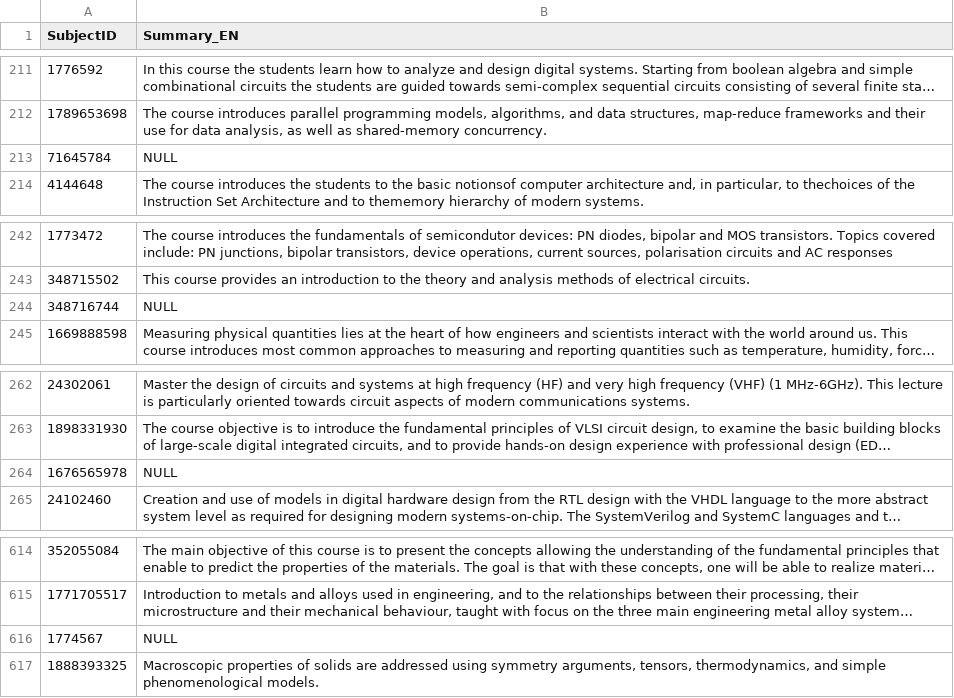
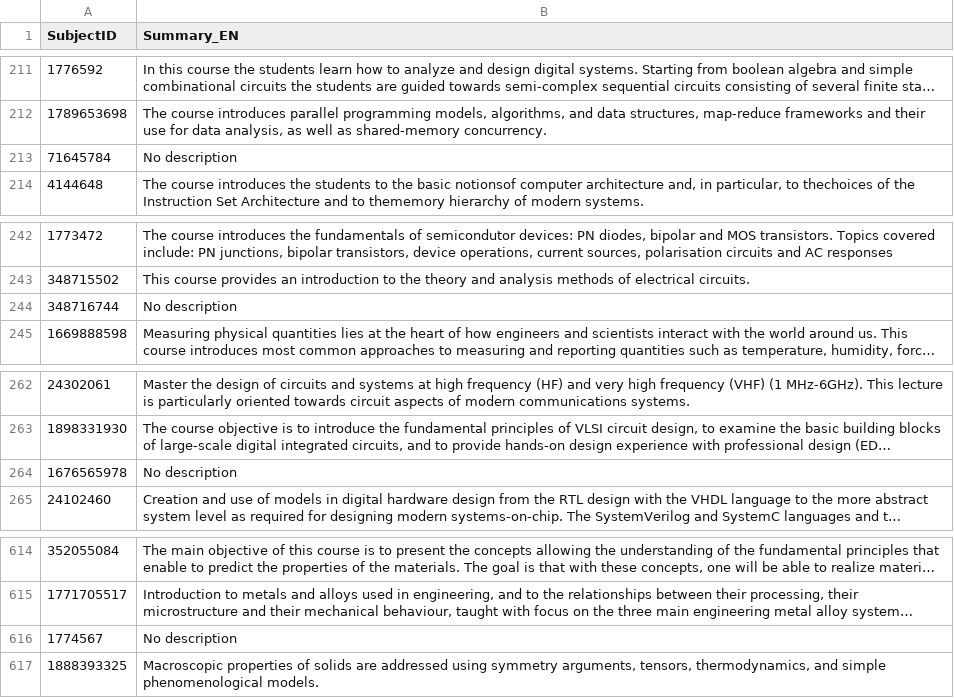
Before and after one commit to rbsteinm/EPFL-Courses-Graph-Representation, a CSV file: frontend/data/descriptions.csv, drawn as a sheet; only a part is shown, gaps mark what is left out; long unchanged cells end in …; the diff names each change by its address in the sheet, - before the commit and + after, or states it on an @@ line.

```diff
--- a/frontend/data/descriptions.csv
+++ b/frontend/data/descriptions.csv
-B213 (Summary_EN): NULL
+B213 (Summary_EN): No description
-B244 (Summary_EN): NULL
+B244 (Summary_EN): No description
-B264 (Summary_EN): NULL
+B264 (Summary_EN): No description
-B616 (Summary_EN): NULL
+B616 (Summary_EN): No description
```
Also changed, not shown: 2 other files.
